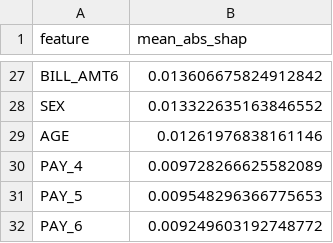
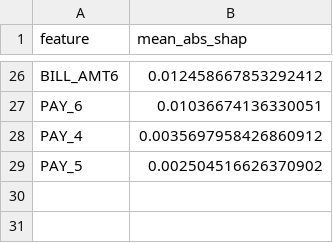
Before and after one commit to srini2k03/credit-default-mlops, a CSV file: results/figures/shap_importance.csv, drawn as a sheet; only a part is shown, gaps mark what is left out; removed rows and columns are numbered as before the commit, all else as after; the diff covers the shown part only; the diff names each change by its address in the sheet, - before the commit and + after, or states it on an @@ line.

```diff
--- a/results/figures/shap_importance.csv
+++ b/results/figures/shap_importance.csv
-B26 (mean_abs_shap): 0.013606675824912842
+B26 (mean_abs_shap): 0.012458667853292412
-row 28: SEX | 0.013322635163846552
-row 29: AGE | 0.01261976838161146
+row 27: PAY_6 | 0.01036674136330051
-B28 (mean_abs_shap): 0.009728266625582089
+B28 (mean_abs_shap): 0.0035697958426860912
-B29 (mean_abs_shap): 0.009548296366775653
+B29 (mean_abs_shap): 0.002504516626370902
-row 32: PAY_6 | 0.009249603192748772
```
Also changed, not shown: 9 added rows, 10 removed rows and 15 edited cells elsewhere in this file, 31 other files.
